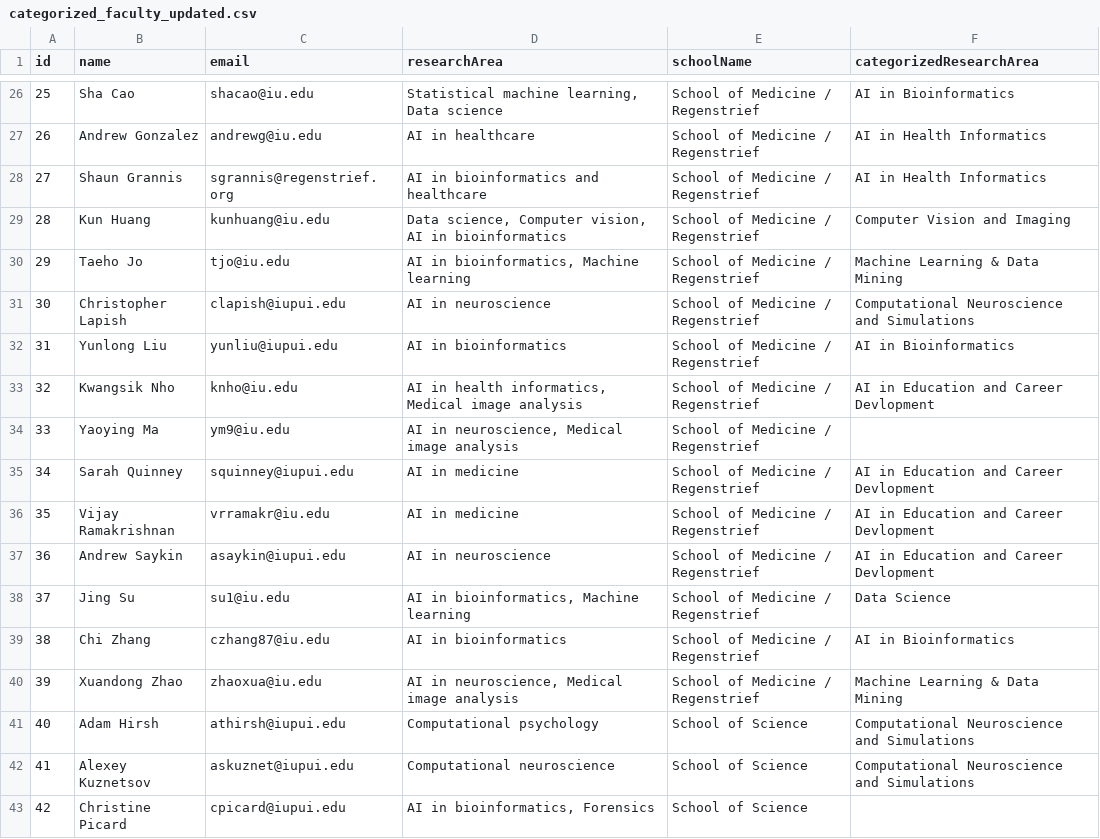
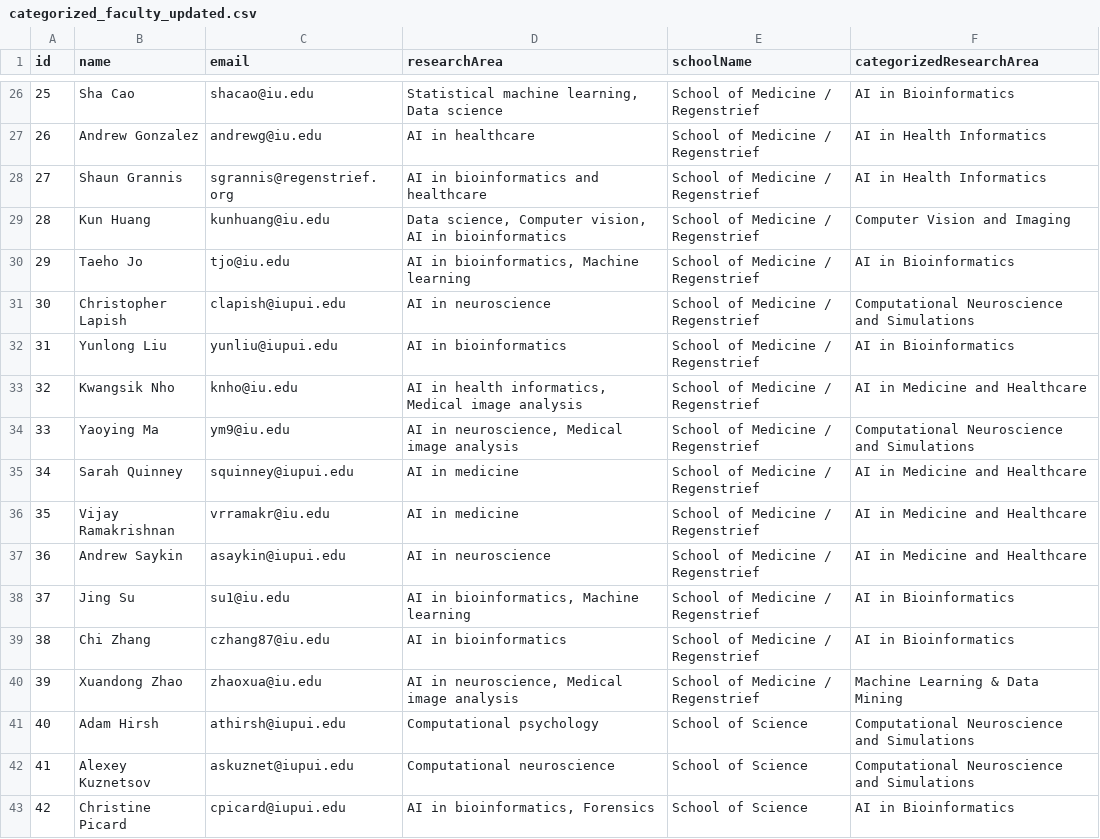
Before and after one commit to Shilpa-Gopal/IUPUI-collaboration-visualization, a CSV file: assets/categorized_faculty_updated.csv, drawn as a sheet; only a part is shown, gaps mark what is left out; the diff covers the shown part only; the diff names each change by its address in the sheet, - before the commit and + after, or states it on an @@ line.

```diff
--- a/assets/categorized_faculty_updated.csv
+++ b/assets/categorized_faculty_updated.csv
-F30 (categorizedResearchArea): Machine Learning & Data Mining
+F30 (categorizedResearchArea): AI in Bioinformatics
-F33 (categorizedResearchArea): AI in Education and Career Devlopment
+F33 (categorizedResearchArea): AI in Medicine and Healthcare
-F34 (categorizedResearchArea): (empty)
+F34 (categorizedResearchArea): Computational Neuroscience and Simulations
-F35:F37 (categorizedResearchArea): AI in Education and Career Devlopment
+F35:F37 (categorizedResearchArea): AI in Medicine and Healthcare
-F38 (categorizedResearchArea): Data Science
+F38 (categorizedResearchArea): AI in Bioinformatics
-F43 (categorizedResearchArea): (empty)
+F43 (categorizedResearchArea): AI in Bioinformatics
```
Also changed, not shown: 1 added row, 56 edited cells and row numbers in column A elsewhere in this file, 3 other files.
